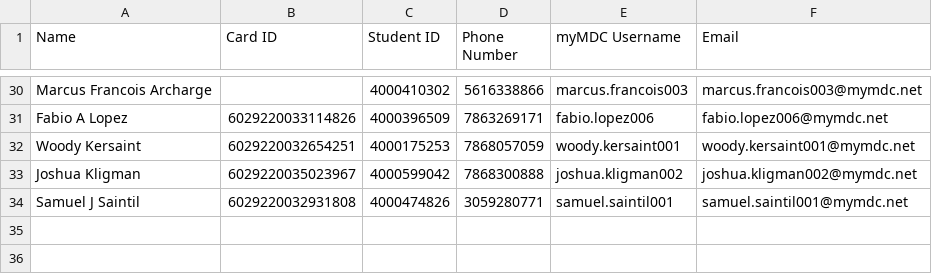
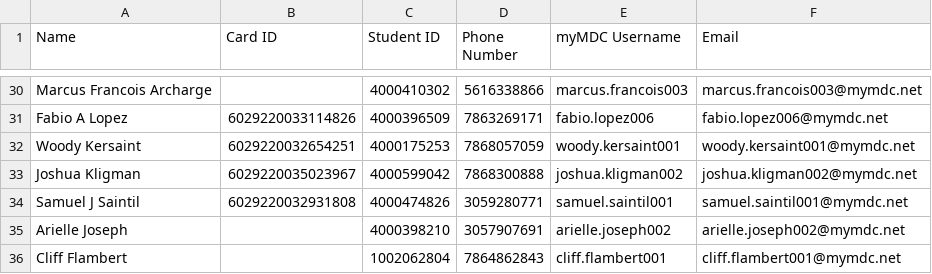
Before and after one commit to G33k-star/smart-id-verification-system, a CSV file: data/students/database.csv, drawn as a sheet; only a part is shown, gaps mark what is left out; the diff names each change by its address in the sheet, - before the commit and + after, or states it on an @@ line.

```diff
--- a/data/students/database.csv
+++ b/data/students/database.csv
+row 35: Arielle Joseph |  | 4000398210 | 3057907691 | arielle.joseph002 | arielle.joseph002@mymdc.net
+row 36: Cliff Flambert |  | 1002062804 | 7864862843 | cliff.flambert001 | cliff.flambert001@mymdc.net
```
Also changed, not shown: data/checkins/checkin_2026-04-30.csv, 5 other files.
